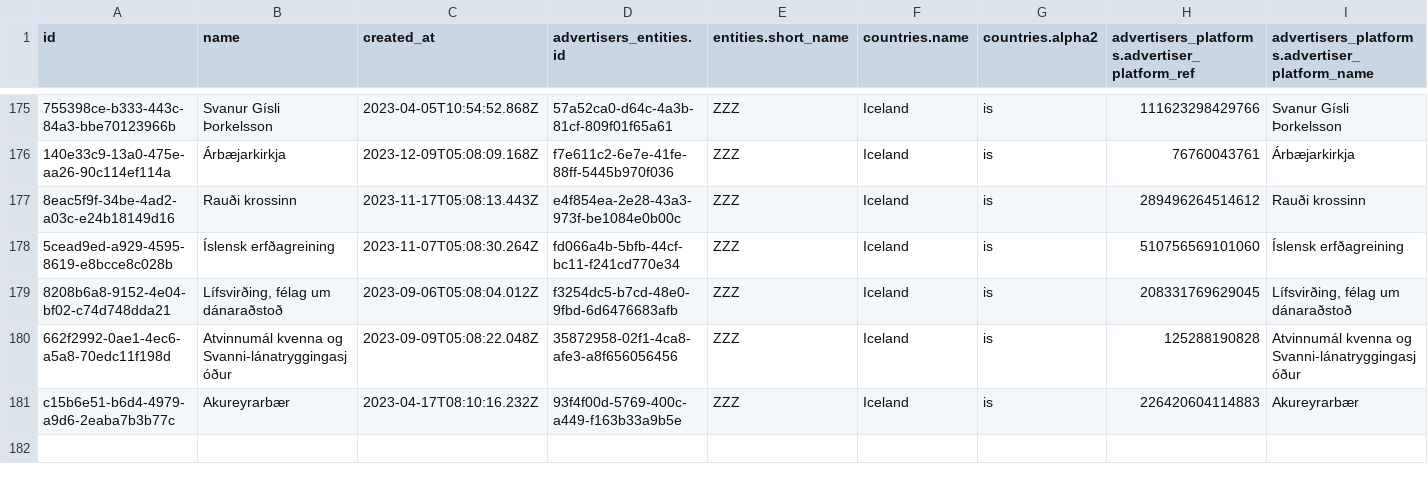
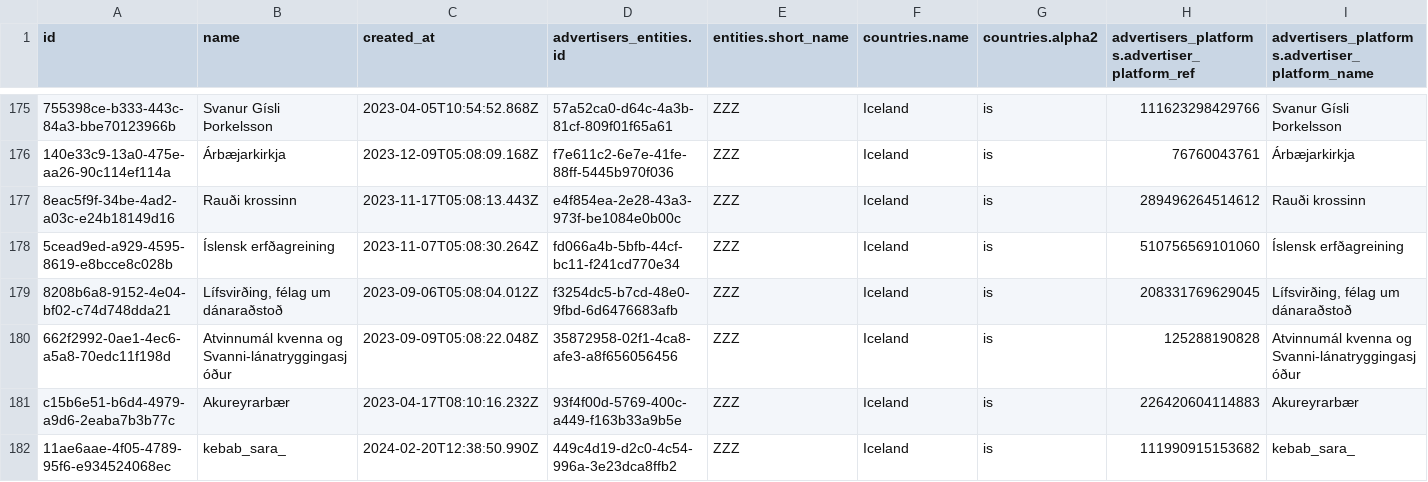
Before and after one commit to favstats/wtm_is, a CSV file: data/wtm_advertisers.csv, drawn as a sheet; only a part is shown, gaps mark what is left out; rows hold the shown columns only; the diff covers the shown part only; the diff names each change by its address in the sheet, - before the commit and + after, or states it on an @@ line.

```diff
--- a/data/wtm_advertisers.csv
+++ b/data/wtm_advertisers.csv
+row 182: 11ae6aae-4f05-4789-95f6-e934524068ec | kebab_sara_ | 2024-02-20T12:38:50.990Z | 449c4d19-d2c0-4c54-996a-3e23dca8ffb2 | ZZZ | Iceland | is | 111990915153682 | kebab_sara_
```
Also changed, not shown: 62 moved rows elsewhere in this file, 5 other files.
